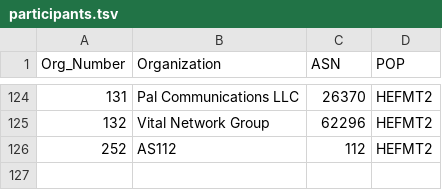
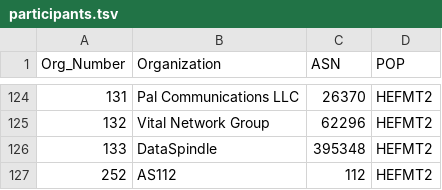
Before and after one commit to PhirePhly/fcix, a TSV file: participants.tsv, drawn as a sheet; only a part is shown, gaps mark what is left out; the diff names each change by its address in the sheet, - before the commit and + after, or states it on an @@ line.

Commit message:
add dataspindle

```diff
--- a/participants.tsv
+++ b/participants.tsv
+row 126: 133 | DataSpindle | 395348 | HEFMT2
```
